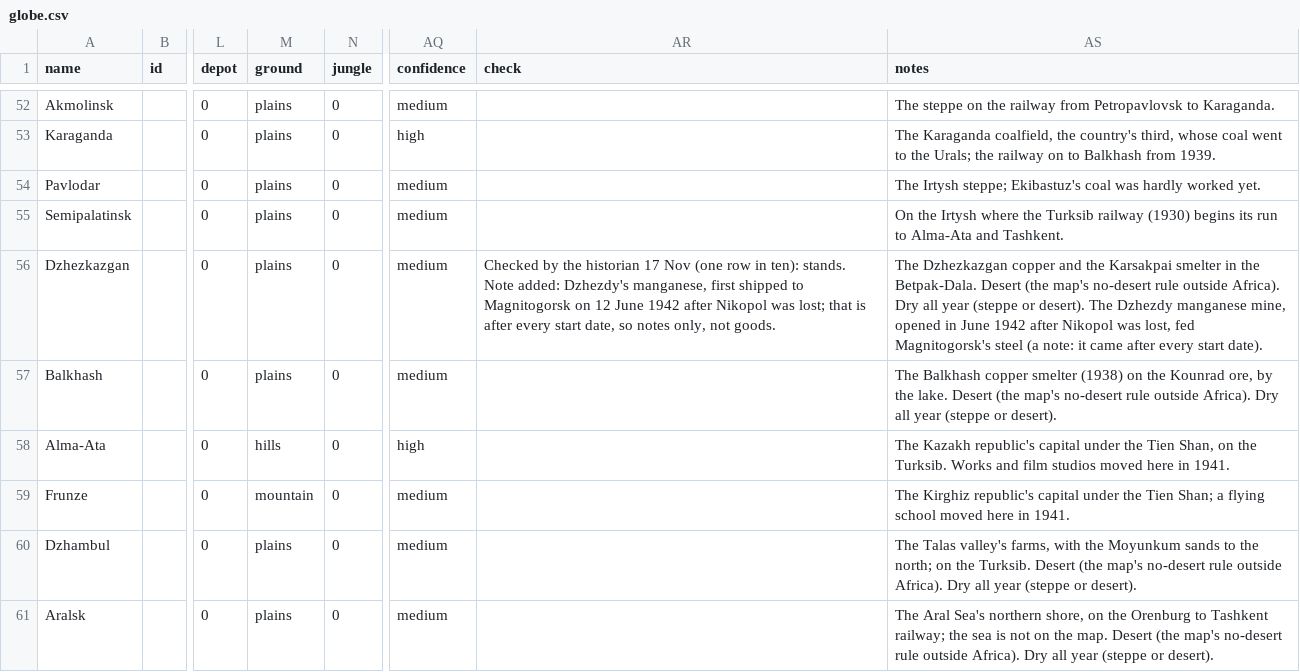
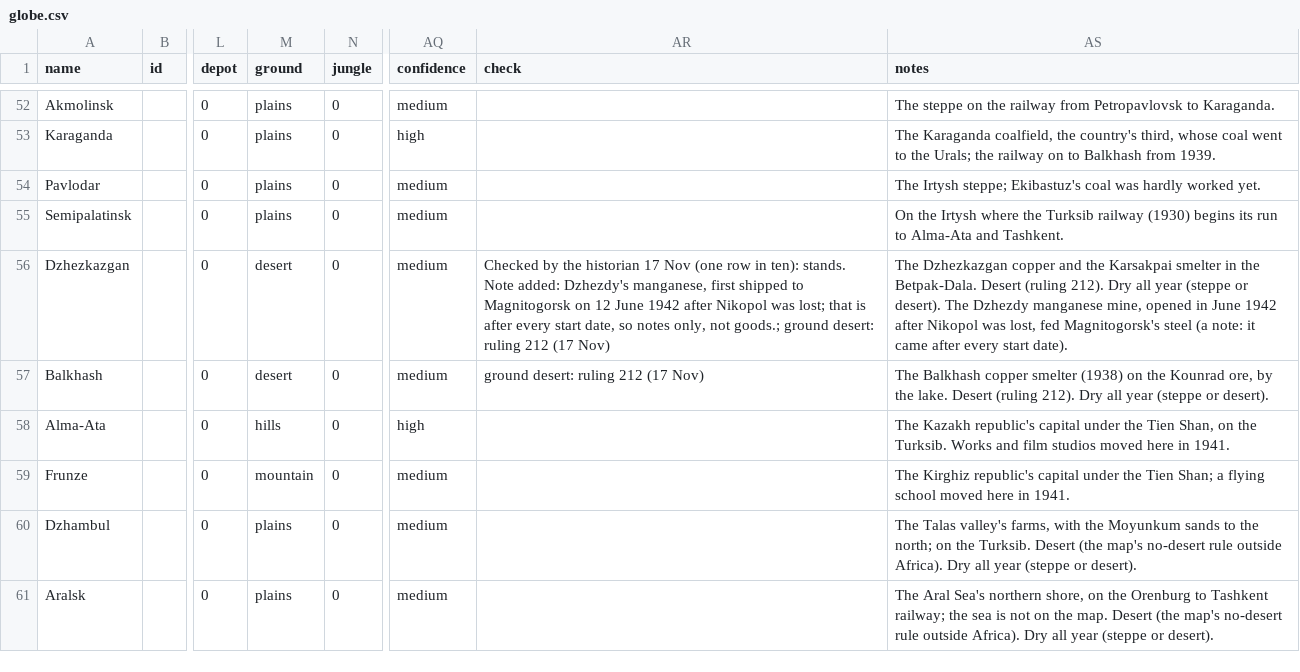
Before and after one commit to Malco222/theater-command, a CSV file: data/campaign/tables/now/globe.csv, drawn as a sheet; only a part is shown, gaps mark what is left out; the diff covers the shown part only; the diff names each change by its address in the sheet, - before the commit and + after, or states it on an @@ line.

```diff
--- a/data/campaign/tables/now/globe.csv
+++ b/data/campaign/tables/now/globe.csv
-M56:M57 (ground): plains
+M56:M57 (ground): desert
-AR56 (check): …only, not goods.
+AR56 (check): …only, not goods.; ground desert: ruling 212 (17 Nov)
-AS56 (notes): …Betpak-Dala. Desert (the map's no-desert rule outside Africa). Dry all…
+AS56 (notes): …Betpak-Dala. Desert (ruling 212). Dry all…
-AR57 (check): (empty)
+AR57 (check): ground desert: ruling 212 (17 Nov)
-AS57 (notes): …lake. Desert (the map's no-desert rule outside Africa). Dry all…
+AS57 (notes): …lake. Desert (ruling 212). Dry all…
```
Also changed, not shown: 48 edited cells elsewhere in this file, data/campaign/tables/now/pacific.csv, 2 other files.
